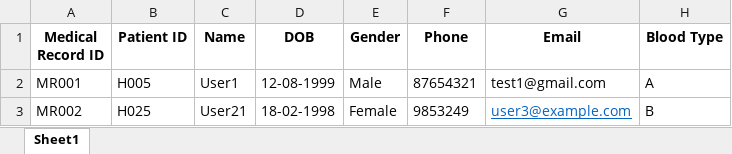
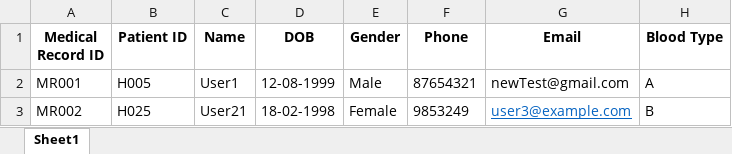
Before and after one commit to RajEstela/OOP_Proj, an Excel workbook: data/MedicalRecordList.xlsx, sheet Sheet1, drawn as a sheet; values as stored, in another font and other column widths than the file's, no borders; the diff names each change by its address in the sheet, - before the commit and + after, or states it on an @@ line.

Commit message:
fix merge conflict

```diff
--- a/data/MedicalRecordList.xlsx (sheet Sheet1)
+++ b/data/MedicalRecordList.xlsx (sheet Sheet1)
-G2 (Email): test1@gmail.com
+G2 (Email): newTest@gmail.com
```
